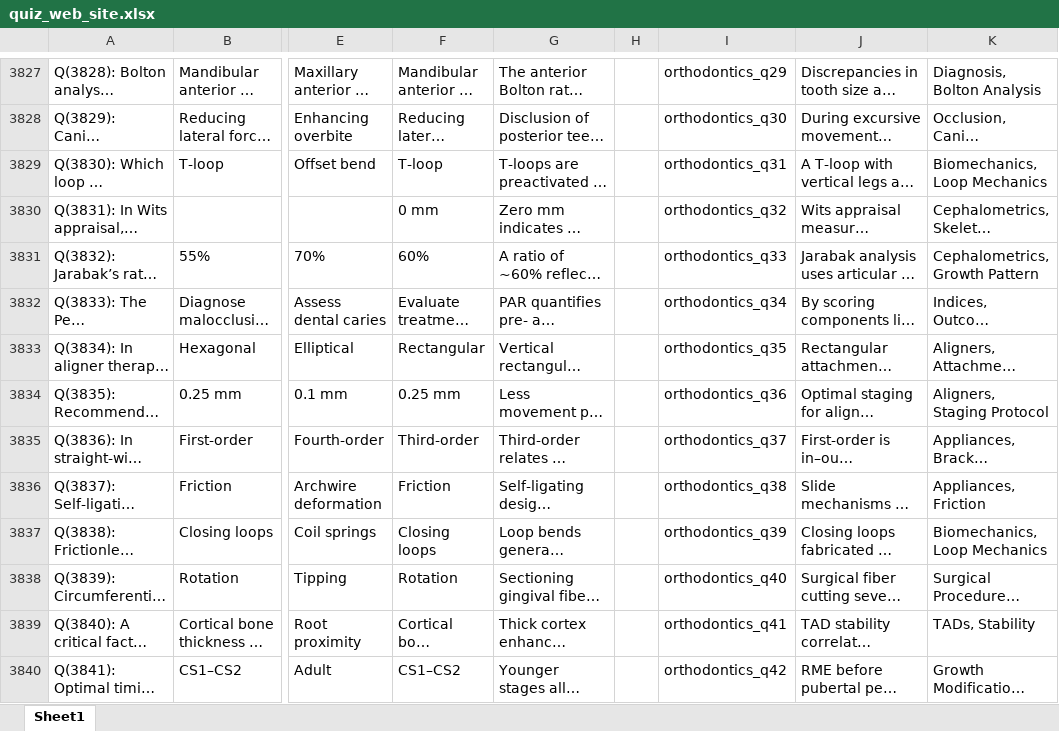
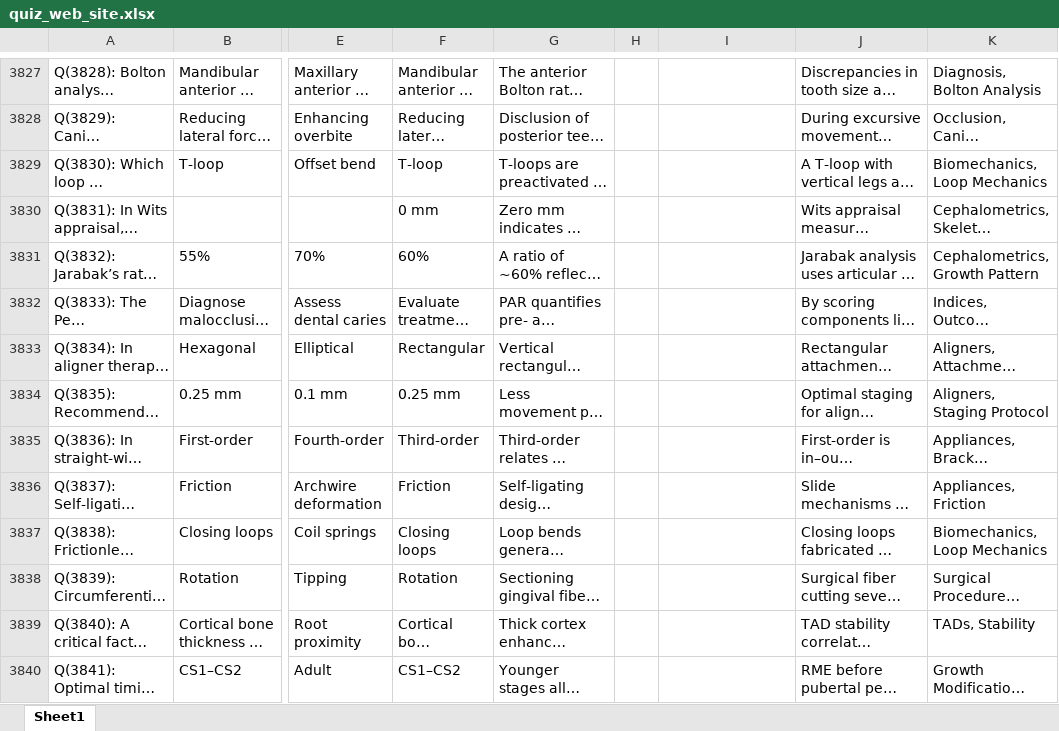
Before and after one commit to drsayedsoud/quiz_web, an Excel workbook: quiz_web_site.xlsx, sheet Sheet1, drawn as a sheet; only a part is shown, gaps mark what is left out; long unchanged cells end in …; values as stored, in another font and other column widths than the file's, no borders; the diff covers the shown part only; the diff names each change by its address in the sheet, - before the commit and + after, or states it on an @@ line.

```diff
--- a/quiz_web_site.xlsx (sheet Sheet1)
+++ b/quiz_web_site.xlsx (sheet Sheet1)
-I3827: orthodontics_q29
+I3827: (empty)
-I3828: orthodontics_q30
+I3828: (empty)
-I3829: orthodontics_q31
+I3829: (empty)
-I3830: orthodontics_q32
+I3830: (empty)
-I3831: orthodontics_q33
+I3831: (empty)
-I3832: orthodontics_q34
+I3832: (empty)
-I3833: orthodontics_q35
+I3833: (empty)
-I3834: orthodontics_q36
+I3834: (empty)
-I3835: orthodontics_q37
+I3835: (empty)
-I3836: orthodontics_q38
+I3836: (empty)
-I3837: orthodontics_q39
+I3837: (empty)
-I3838: orthodontics_q40
+I3838: (empty)
-I3839: orthodontics_q41
+I3839: (empty)
-I3840: orthodontics_q42
+I3840: (empty)
```
Also changed, not shown: 1195 edited cells elsewhere in this sheet, 3 other files.
